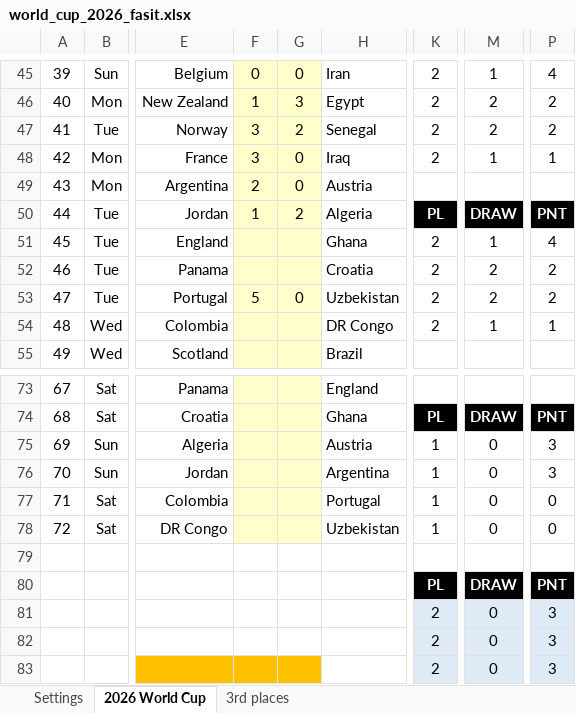
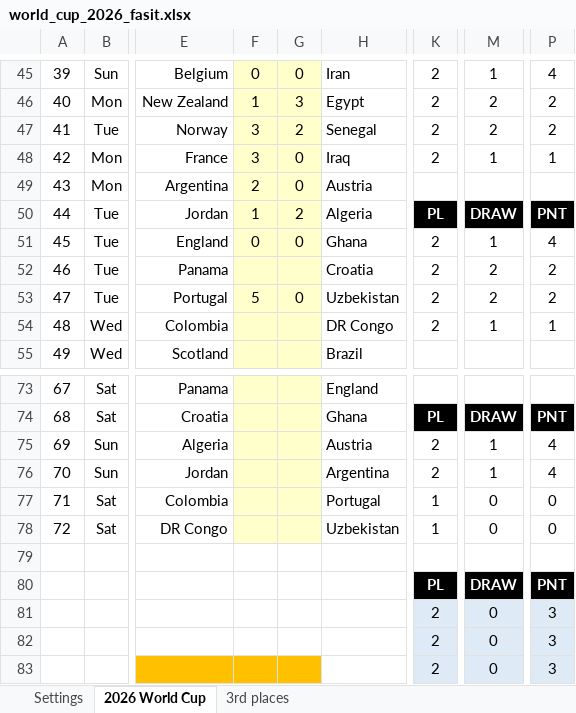
Before and after one commit to haavas/VM2026, an Excel workbook: fasit/world_cup_2026_fasit.xlsx, sheet 2026 World Cup, drawn as a sheet; only a part is shown, gaps mark what is left out; values as stored, in another font and other column widths than the file's, no borders; charts and pictures and conditional formats not drawn; the diff names each change by its address in the sheet, - before the commit and + after, or states it on an @@ line.

```diff
--- a/fasit/world_cup_2026_fasit.xlsx (sheet 2026 World Cup)
+++ b/fasit/world_cup_2026_fasit.xlsx (sheet 2026 World Cup)
-F51: (empty)
+F51: 0
-G51: (empty)
+G51: 0
-K75:K76: 1
+K75:K76: 2
-M75:M76: 0
+M75:M76: 1
-P75:P76: 3
+P75:P76: 4
```
Also changed, not shown: charts or pictures, 52 other files.
